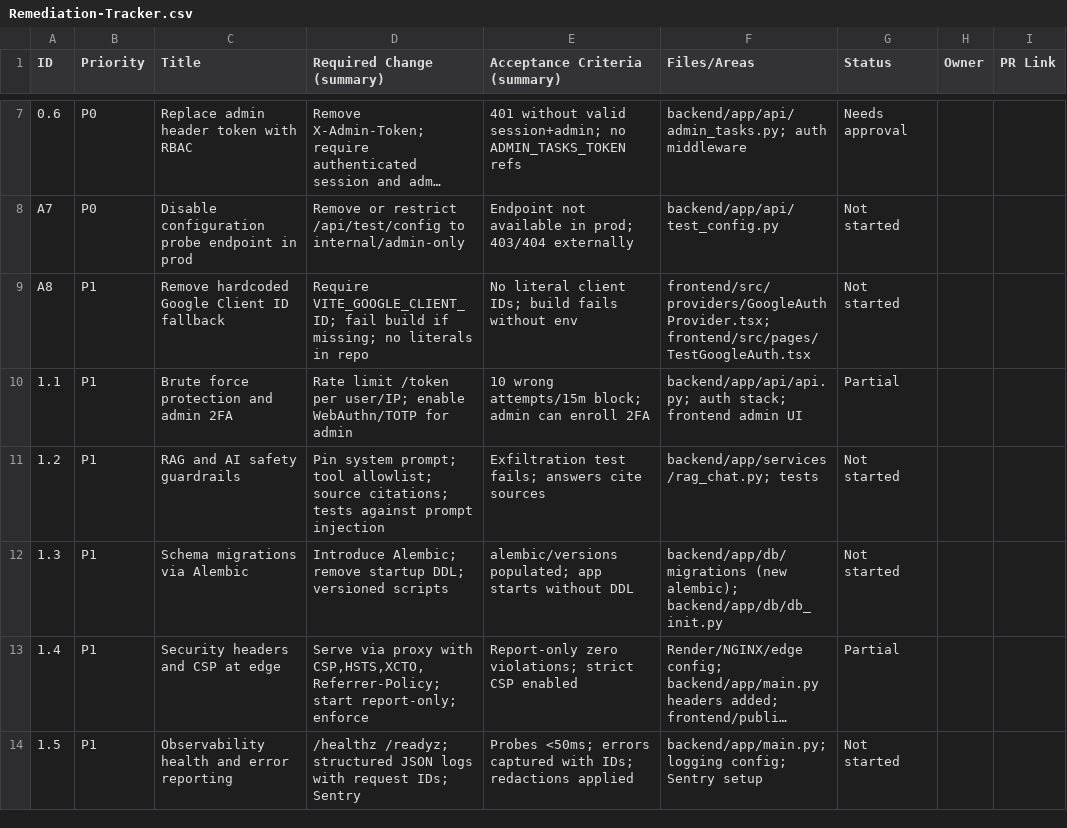
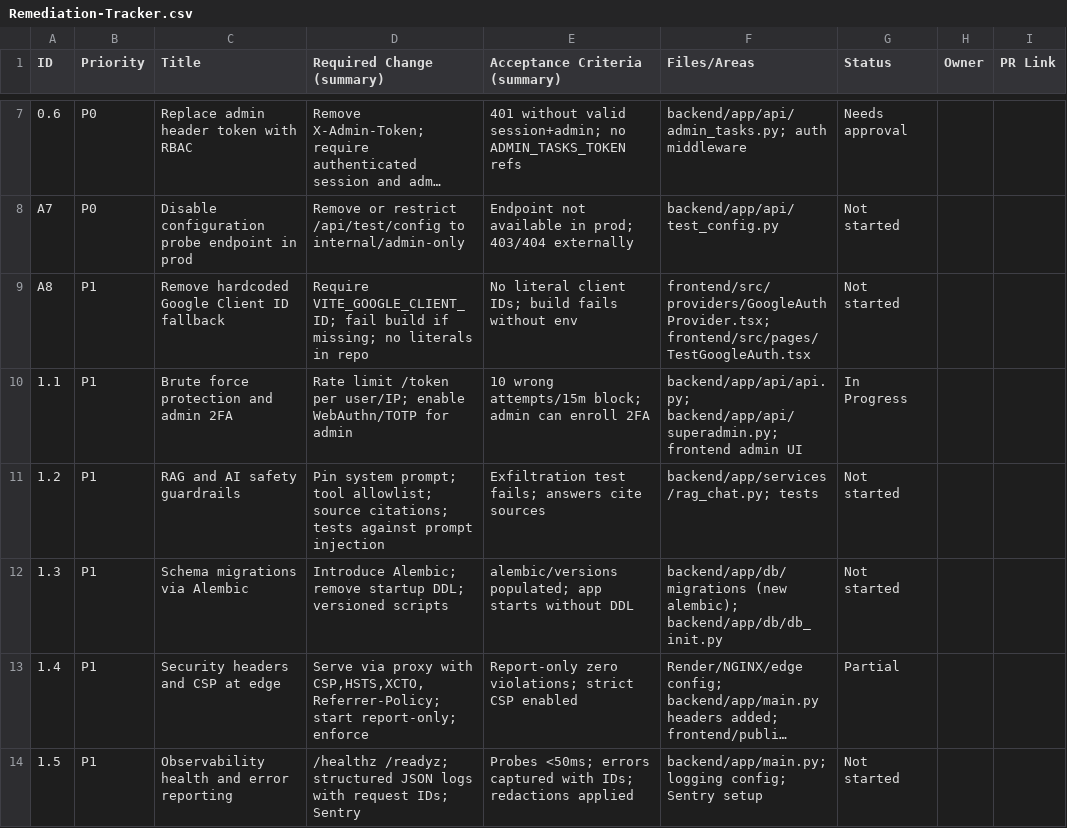
Before and after one commit to nbrain-team/vfo, a CSV file: docs/security/Remediation-Tracker.csv, drawn as a sheet; only a part is shown, gaps mark what is left out; long unchanged cells end in …; the diff names each change by its address in the sheet, - before the commit and + after, or states it on an @@ line.

Commit message:
2fa: enforce TOTP when enabled; superadmin setup endpoint; update evidence/tracker

```diff
--- a/docs/security/Remediation-Tracker.csv
+++ b/docs/security/Remediation-Tracker.csv
-F10 (Files/Areas): backend/app/api/api.py; auth stack; frontend admin…
+F10 (Files/Areas): backend/app/api/api.py; backend/app/api/superadmin.py; frontend admin…
-G10 (Status): Partial
+G10 (Status): In Progress
```
Also changed, not shown: 3 other files.
